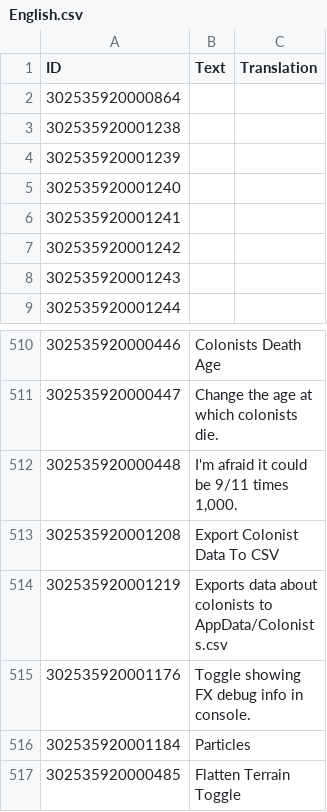
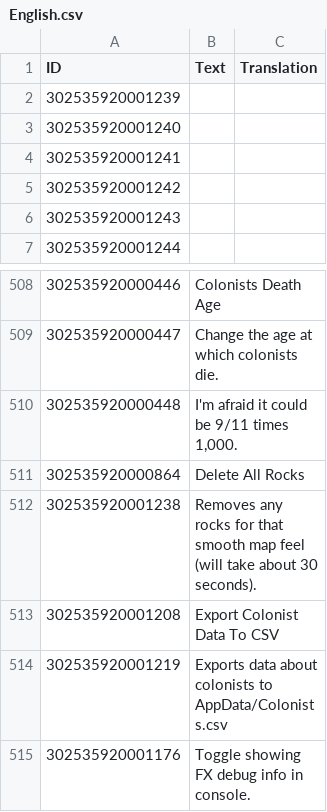
Before and after one commit to ChoGGi/SurvivingMars_CheatMods, a CSV file: Expanded Cheat Menu/Locales/English.csv, drawn as a sheet; only a part is shown, gaps mark what is left out; the shorter side is filled out with more unchanged rows; removed rows and columns are numbered as before the commit, all else as after; the diff names each change by its address in the sheet, - before the commit and + after, or states it on an @@ line.

Commit message:
Expanded Cheat Menu:
Added:
Debug>Delete All Rocks: Some people just don't like rocks.

ExpandedCheatMenu@choggi.org

```diff
--- a/Expanded Cheat Menu/Locales/English.csv
+++ b/Expanded Cheat Menu/Locales/English.csv
-row 2: 302535920000864
-row 3: 302535920001238
+row 511: 302535920000864 | Delete All Rocks
+row 512: 302535920001238 | Removes any rocks for that smooth map feel (will take about 30 seconds).
```
Also changed, not shown: 3 other files.
